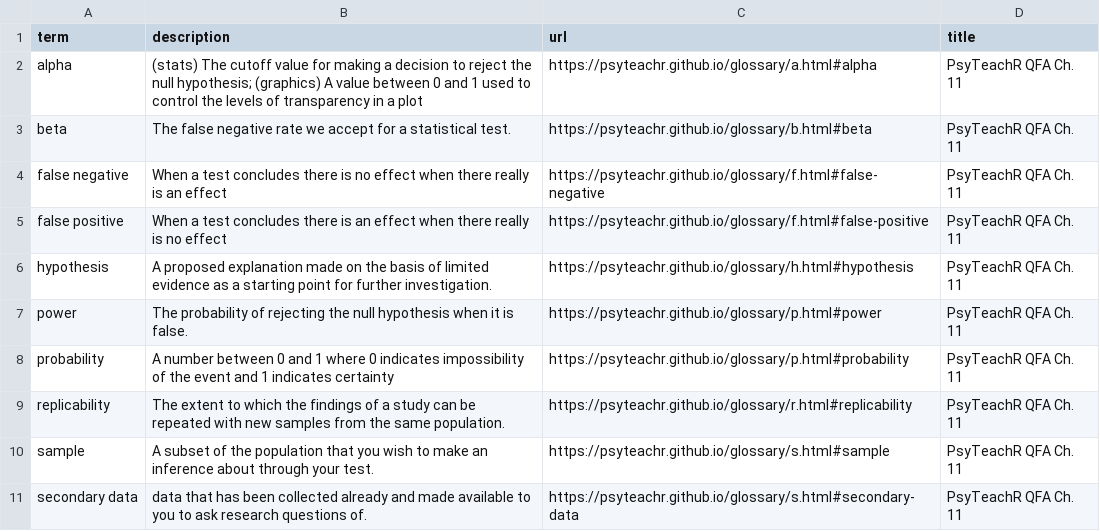
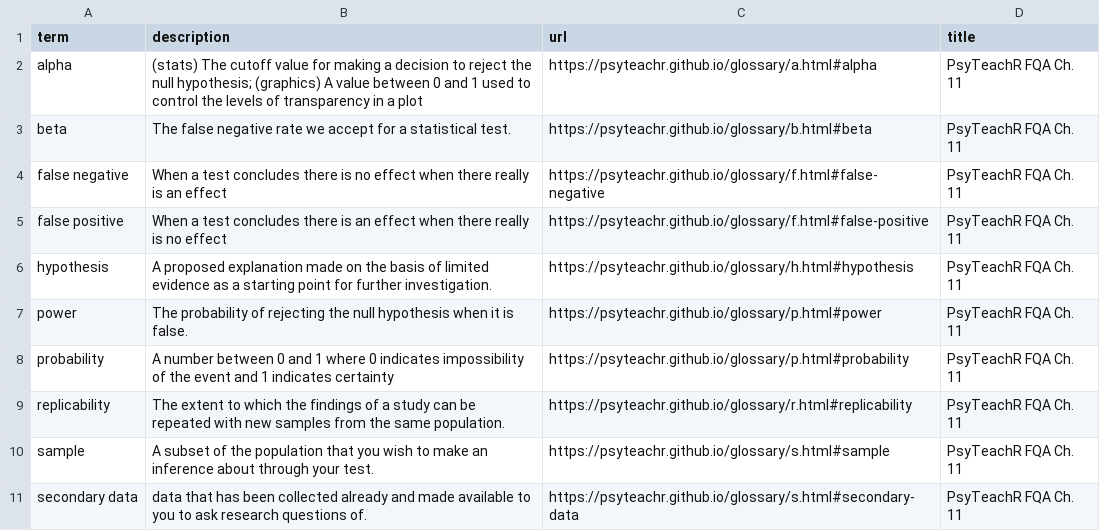
Before and after one commit to JeffreyRStevens/flashr_decks, a CSV file: decks/psyteachr_fqa11.csv, drawn as a sheet.

```diff
--- a/decks/psyteachr_fqa11.csv
+++ b/decks/psyteachr_fqa11.csv
@@ -1,11 +1,11 @@
 term,description,url,title
-alpha,(stats) The cutoff value for making a decision to reject the null hypothesis; (graphics) A value between 0 and 1 used to control the levels of transparency in a plot,https://psyteachr.github.io/glossary/a.html#alpha,PsyTeachR QFA Ch. 11
-beta,The false negative rate we accept for a statistical test.,https://psyteachr.github.io/glossary/b.html#beta,PsyTeachR QFA Ch. 11
-false negative,When a test concludes there is no effect when there really is an effect,https://psyteachr.github.io/glossary/f.html#false-negative,PsyTeachR QFA Ch. 11
-false positive,When a test concludes there is an effect when there really is no effect,https://psyteachr.github.io/glossary/f.html#false-positive,PsyTeachR QFA Ch. 11
-hypothesis,A proposed explanation made on the basis of limited evidence as a starting point for further investigation.,https://psyteachr.github.io/glossary/h.html#hypothesis,PsyTeachR QFA Ch. 11
-power,The probability of rejecting the null hypothesis when it is false.,https://psyteachr.github.io/glossary/p.html#power,PsyTeachR QFA Ch. 11
-probability,A number between 0 and 1 where 0 indicates impossibility of the event and 1 indicates certainty,https://psyteachr.github.io/glossary/p.html#probability,PsyTeachR QFA Ch. 11
-replicability,The extent to which the findings of a study can be repeated with new samples from the same population.,https://psyteachr.github.io/glossary/r.html#replicability,PsyTeachR QFA Ch. 11
-sample,A subset of the population that you wish to make an inference about through your test.,https://psyteachr.github.io/glossary/s.html#sample,PsyTeachR QFA Ch. 11
-secondary data,data that has been collected already and made available to you to ask research questions of.,https://psyteachr.github.io/glossary/s.html#secondary-data,PsyTeachR QFA Ch. 11
+alpha,(stats) The cutoff value for making a decision to reject the null hypothesis; (graphics) A value between 0 and 1 used to control the levels of transparency in a plot,https://psyteachr.github.io/glossary/a.html#alpha,PsyTeachR FQA Ch. 11
+beta,The false negative rate we accept for a statistical test.,https://psyteachr.github.io/glossary/b.html#beta,PsyTeachR FQA Ch. 11
+false negative,When a test concludes there is no effect when there really is an effect,https://psyteachr.github.io/glossary/f.html#false-negative,PsyTeachR FQA Ch. 11
+false positive,When a test concludes there is an effect when there really is no effect,https://psyteachr.github.io/glossary/f.html#false-positive,PsyTeachR FQA Ch. 11
+hypothesis,A proposed explanation made on the basis of limited evidence as a starting point for further investigation.,https://psyteachr.github.io/glossary/h.html#hypothesis,PsyTeachR FQA Ch. 11
+power,The probability of rejecting the null hypothesis when it is false.,https://psyteachr.github.io/glossary/p.html#power,PsyTeachR FQA Ch. 11
+probability,A number between 0 and 1 where 0 indicates impossibility of the event and 1 indicates certainty,https://psyteachr.github.io/glossary/p.html#probability,PsyTeachR FQA Ch. 11
+replicability,The extent to which the findings of a study can be repeated with new samples from the same population.,https://psyteachr.github.io/glossary/r.html#replicability,PsyTeachR FQA Ch. 11
+sample,A subset of the population that you wish to make an inference about through your test.,https://psyteachr.github.io/glossary/s.html#sample,PsyTeachR FQA Ch. 11
+secondary data,data that has been collected already and made available to you to ask research questions of.,https://psyteachr.github.io/glossary/s.html#secondary-data,PsyTeachR FQA Ch. 11
```
Also changed, not shown: decks/psyteachr_fqa1.csv, decks/psyteachr_fqa10.csv, 8 other files.
